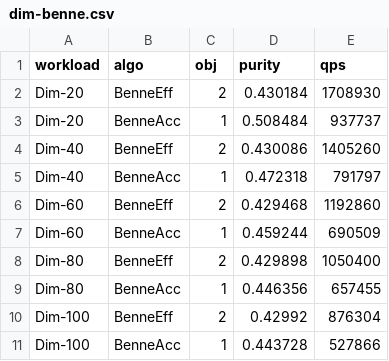
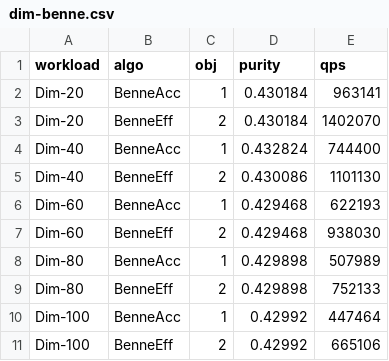
Before and after one commit to intellistream/Sesame, a CSV file: scripts/benne/raw/dim-benne.csv, drawn as a sheet.

```diff
--- a/scripts/benne/raw/dim-benne.csv
+++ b/scripts/benne/raw/dim-benne.csv
@@ -1,11 +1,11 @@
 workload,algo,obj,purity,qps
-Dim-20,BenneEff,2,0.430184,1708930
-Dim-20,BenneAcc,1,0.508484,937737
-Dim-40,BenneEff,2,0.430086,1405260
-Dim-40,BenneAcc,1,0.472318,791797
-Dim-60,BenneEff,2,0.429468,1192860
-Dim-60,BenneAcc,1,0.459244,690509
-Dim-80,BenneEff,2,0.429898,1050400
-Dim-80,BenneAcc,1,0.446356,657455
-Dim-100,BenneEff,2,0.42992,876304
-Dim-100,BenneAcc,1,0.443728,527866
+Dim-20,BenneAcc,1,0.430184,963141
+Dim-20,BenneEff,2,0.430184,1402070
+Dim-40,BenneAcc,1,0.432824,744400
+Dim-40,BenneEff,2,0.430086,1101130
+Dim-60,BenneAcc,1,0.429468,622193
+Dim-60,BenneEff,2,0.429468,938030
+Dim-80,BenneAcc,1,0.429898,507989
+Dim-80,BenneEff,2,0.429898,752133
+Dim-100,BenneAcc,1,0.42992,447464
+Dim-100,BenneEff,2,0.42992,665106
```
Also changed, not shown: scripts/benne/raw/breakdown.csv, scripts/benne/raw/eds-cmm.csv, 15 other files.
